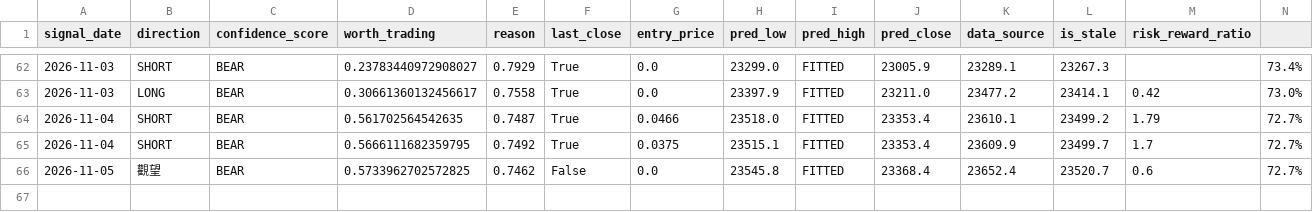
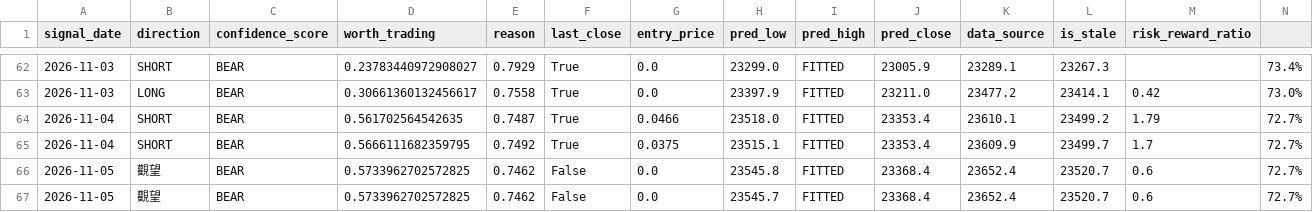
Before and after one commit to curvehen/H.S.I.P, a CSV file: predictions/signals_log.csv, drawn as a sheet; only a part is shown, gaps mark what is left out.

```diff
--- a/predictions/signals_log.csv
+++ b/predictions/signals_log.csv
@@ -66 +66,2 @@ signal_date,direction,confidence_score,worth_trading,reason,last_close,entry_pri
 2026-11-05,觀望,BEAR,0.5733962702572825,0.7462,False,0.0,23545.8,FITTED,23368.4,23652.4,23520.7,0.6,72.7%
+2026-11-05,觀望,BEAR,0.5733962702572825,0.7462,False,0.0,23545.7,FITTED,23368.4,23652.4,23520.7,0.6,72.7%
```
Also changed, not shown: data/0001_HK_last_good.csv, data/0016_HK_last_good.csv, 19 other files.
